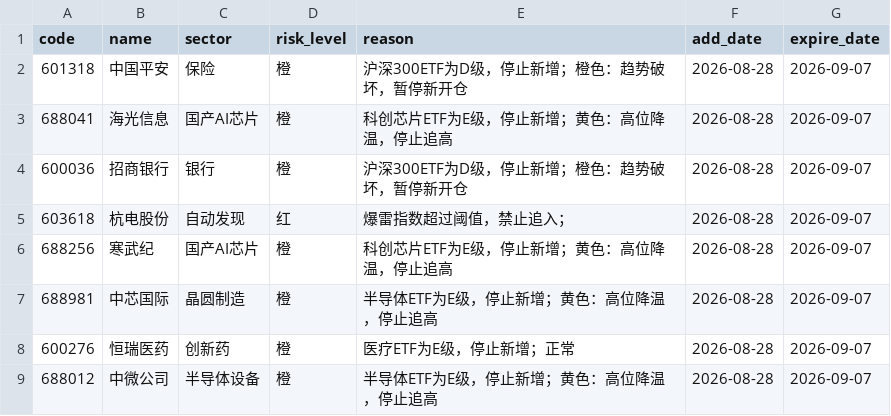
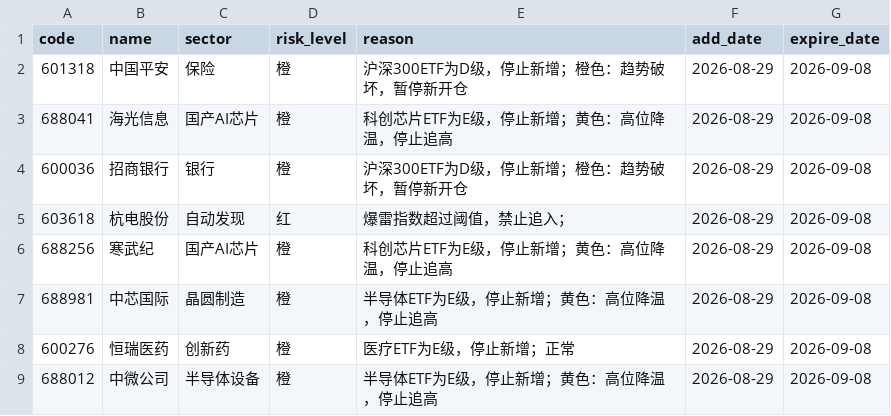
Before and after one commit to chenrj985-ai/decision, a CSV file: data/risk_pool.csv, drawn as a sheet.

```diff
--- a/data/risk_pool.csv
+++ b/data/risk_pool.csv
@@ -1,9 +1,9 @@
 code,name,sector,risk_level,reason,add_date,expire_date
-601318,中国平安,保险,橙,沪深300ETF为D级，停止新增；橙色：趋势破坏，暂停新开仓,2026-08-28,2026-09-07
-688041,海光信息,国产AI芯片,橙,科创芯片ETF为E级，停止新增；黄色：高位降温，停止追高,2026-08-28,2026-09-07
-600036,招商银行,银行,橙,沪深300ETF为D级，停止新增；橙色：趋势破坏，暂停新开仓,2026-08-28,2026-09-07
-603618,杭电股份,自动发现,红,爆雷指数超过阈值，禁止追入；,2026-08-28,2026-09-07
-688256,寒武纪,国产AI芯片,橙,科创芯片ETF为E级，停止新增；黄色：高位降温，停止追高,2026-08-28,2026-09-07
-688981,中芯国际,晶圆制造,橙,半导体ETF为E级，停止新增；黄色：高位降温，停止追高,2026-08-28,2026-09-07
-600276,恒瑞医药,创新药,橙,医疗ETF为E级，停止新增；正常,2026-08-28,2026-09-07
-688012,中微公司,半导体设备,橙,半导体ETF为E级，停止新增；黄色：高位降温，停止追高,2026-08-28,2026-09-07
+601318,中国平安,保险,橙,沪深300ETF为D级，停止新增；橙色：趋势破坏，暂停新开仓,2026-08-29,2026-09-08
+688041,海光信息,国产AI芯片,橙,科创芯片ETF为E级，停止新增；黄色：高位降温，停止追高,2026-08-29,2026-09-08
+600036,招商银行,银行,橙,沪深300ETF为D级，停止新增；橙色：趋势破坏，暂停新开仓,2026-08-29,2026-09-08
+603618,杭电股份,自动发现,红,爆雷指数超过阈值，禁止追入；,2026-08-29,2026-09-08
+688256,寒武纪,国产AI芯片,橙,科创芯片ETF为E级，停止新增；黄色：高位降温，停止追高,2026-08-29,2026-09-08
+688981,中芯国际,晶圆制造,橙,半导体ETF为E级，停止新增；黄色：高位降温，停止追高,2026-08-29,2026-09-08
+600276,恒瑞医药,创新药,橙,医疗ETF为E级，停止新增；正常,2026-08-29,2026-09-08
+688012,中微公司,半导体设备,橙,半导体ETF为E级，停止新增；黄色：高位降温，停止追高,2026-08-29,2026-09-08
```
Also changed, not shown: data/auto_discovery_cache.csv, data/event_risk_auto.csv, 19 other files.
